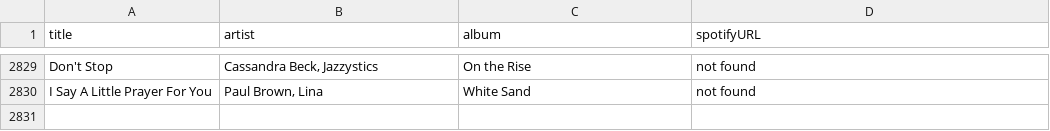
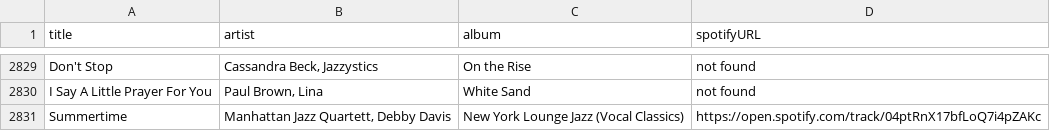
Before and after one commit to albertollamaso/best-bossa-nova-and-jazz-playlist, a CSV file: playlist.csv, drawn as a sheet; only a part is shown, gaps mark what is left out.

```diff
--- a/playlist.csv
+++ b/playlist.csv
@@ -2830 +2830,2 @@ Don't Stop,"Cassandra Beck, Jazzystics",On the Rise,not found
 I Say A Little Prayer For You,"Paul Brown, Lina",White Sand,not found
+Summertime,"Manhattan Jazz Quartett, Debby Davis",New York Lounge Jazz (Vocal Classics),https://open.spotify.com/track/04ptRnX17bfLoQ7i4pZAKc
```
Also changed, not shown: 1 other file.
